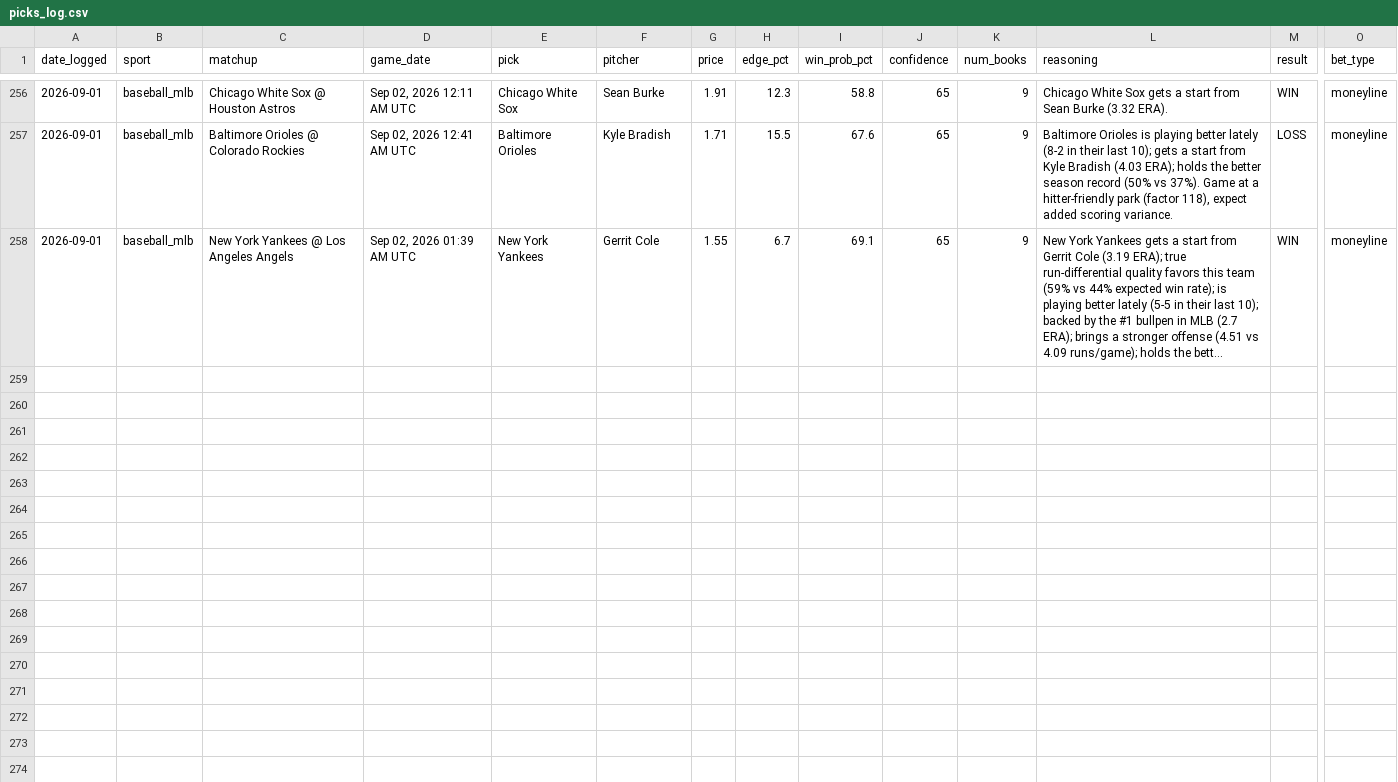
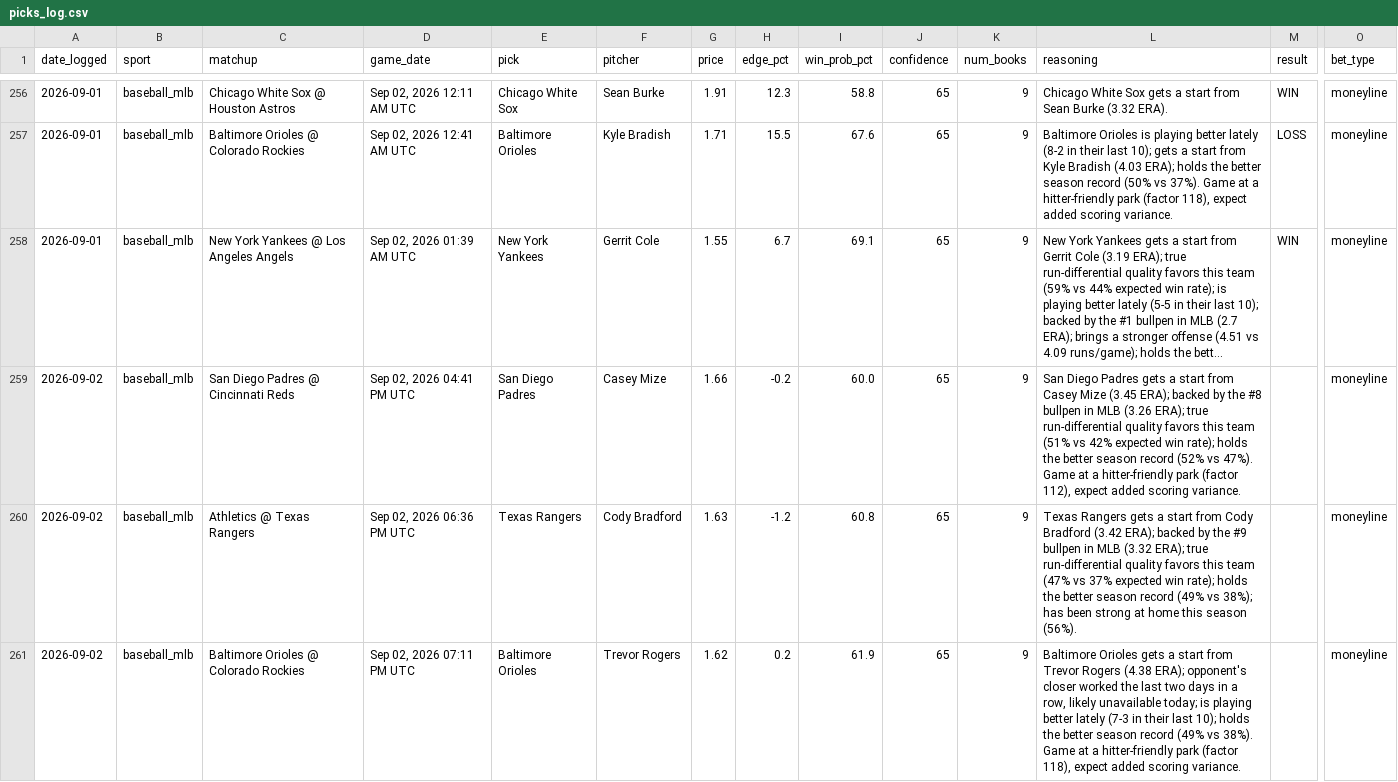
Before and after one commit to alev-12/betting-bot-showcase, a CSV file: picks_log.csv, drawn as a sheet; only a part is shown, gaps mark what is left out; long unchanged cells end in …; rows hold the shown columns only; the diff covers the shown part only; the diff names each change by its address in the sheet, - before the commit and + after, or states it on an @@ line.

```diff
--- a/picks_log.csv
+++ b/picks_log.csv
+row 259: 2026-09-02 | baseball_mlb | San Diego Padres @ Cincinnati Reds | Sep 02, 2026 04:41 PM UTC | San Diego Padres | Casey Mize | 1.66 | -0.2 | 60.0 | 65 | 9 | San Diego Padres gets a start from Casey Mize (3.45 ERA); backed by the #8 bullpen in MLB (3.26 ERA); true run-differential quality favors this team (51% vs 42% expected win rate); holds the better season record (52% vs 47%). Game at a hitter-friendly park (factor 112), expect added scoring variance. |  | moneyline
+row 260: 2026-09-02 | baseball_mlb | Athletics @ Texas Rangers | Sep 02, 2026 06:36 PM UTC | Texas Rangers | Cody Bradford | 1.63 | -1.2 | 60.8 | 65 | 9 | Texas Rangers gets a start from Cody Bradford (3.42 ERA); backed by the #9 bullpen in MLB (3.32 ERA); true run-differential quality favors this team (47% vs 37% expected win rate); holds the better season record (49% vs 38%); has been strong at home this season (56%). |  | moneyline
+row 261: 2026-09-02 | baseball_mlb | Baltimore Orioles @ Colorado Rockies | Sep 02, 2026 07:11 PM UTC | Baltimore Orioles | Trevor Rogers | 1.62 | 0.2 | 61.9 | 65 | 9 | Baltimore Orioles gets a start from Trevor Rogers (4.38 ERA); opponent's closer worked the last two days in a row, likely unavailable today; is playing better lately (7-3 in their last 10); holds the better season record (49% vs 38%). Game at a hitter-friendly park (factor 118), expect added scoring variance. |  | moneyline
```
Also changed, not shown: 3 added rows elsewhere in this file.
